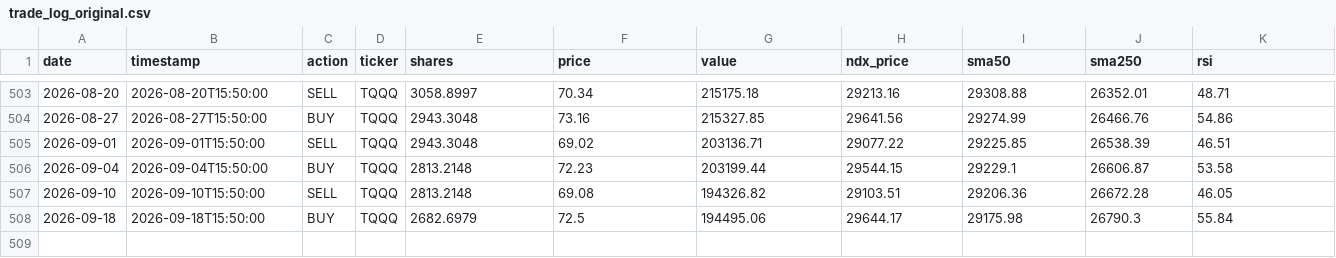
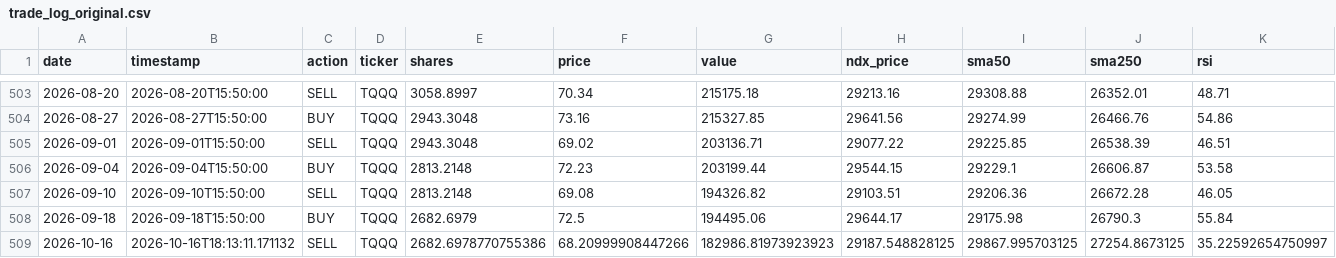
Before and after one commit to MooMooDaBlue/ndx-strategy, a CSV file: trade_log_original.csv, drawn as a sheet; only a part is shown, gaps mark what is left out; rows hold the shown columns only; the diff names each change by its address in the sheet, - before the commit and + after, or states it on an @@ line.

```diff
--- a/trade_log_original.csv
+++ b/trade_log_original.csv
+row 509: 2026-10-16 | 2026-10-16T18:13:11.171132 | SELL | TQQQ | 2682.6978770755386 | 68.20999908447266 | 182986.81973923923 | 29187.548828125 | 29867.995703125 | 27254.8673125 | 35.22592654750997
```
Also changed, not shown: daily_summary.csv, daily_summary_original.csv, 7 other files.
